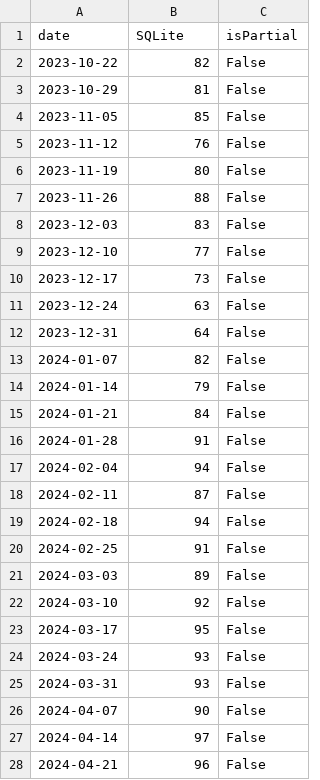
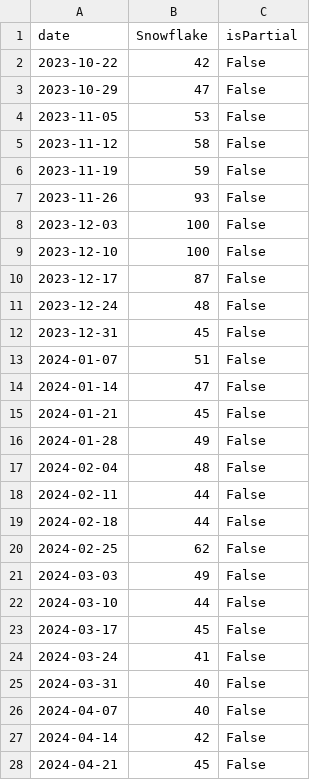
Before and after one commit to GodHad/DBMS-ranking-AI, a CSV file: trends_data.csv, drawn as a sheet; only a part is shown; the diff covers the shown part only.

```diff
--- a/trends_data.csv
+++ b/trends_data.csv
@@ -1,28 +1,28 @@
-date,SQLite,isPartial
-2023-10-22,82,False
-2023-10-29,81,False
-2023-11-05,85,False
-2023-11-12,76,False
-2023-11-19,80,False
-2023-11-26,88,False
-2023-12-03,83,False
-2023-12-10,77,False
-2023-12-17,73,False
-2023-12-24,63,False
-2023-12-31,64,False
-2024-01-07,82,False
-2024-01-14,79,False
-2024-01-21,84,False
-2024-01-28,91,False
-2024-02-04,94,False
-2024-02-11,87,False
-2024-02-18,94,False
-2024-02-25,91,False
-2024-03-03,89,False
-2024-03-10,92,False
-2024-03-17,95,False
-2024-03-24,93,False
-2024-03-31,93,False
-2024-04-07,90,False
-2024-04-14,97,False
-2024-04-21,96,False
+date,Snowflake,isPartial
+2023-10-22,42,False
+2023-10-29,47,False
+2023-11-05,53,False
+2023-11-12,58,False
+2023-11-19,59,False
+2023-11-26,93,False
+2023-12-03,100,False
+2023-12-10,100,False
+2023-12-17,87,False
+2023-12-24,48,False
+2023-12-31,45,False
+2024-01-07,51,False
+2024-01-14,47,False
+2024-01-21,45,False
+2024-01-28,49,False
+2024-02-04,48,False
+2024-02-11,44,False
+2024-02-18,44,False
+2024-02-25,62,False
+2024-03-03,49,False
+2024-03-10,44,False
+2024-03-17,45,False
+2024-03-24,41,False
+2024-03-31,40,False
+2024-04-07,40,False
+2024-04-14,42,False
+2024-04-21,45,False
```
Also changed, not shown: 26 edited cells elsewhere in this file, trends_data_by_country_weekly.csv, 27 other files.
